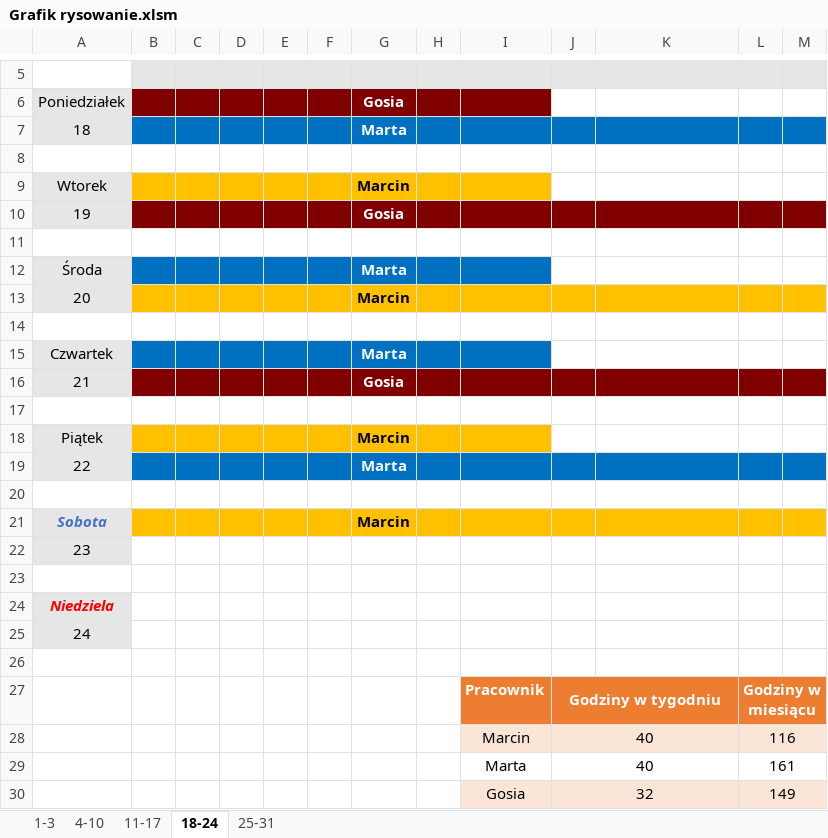
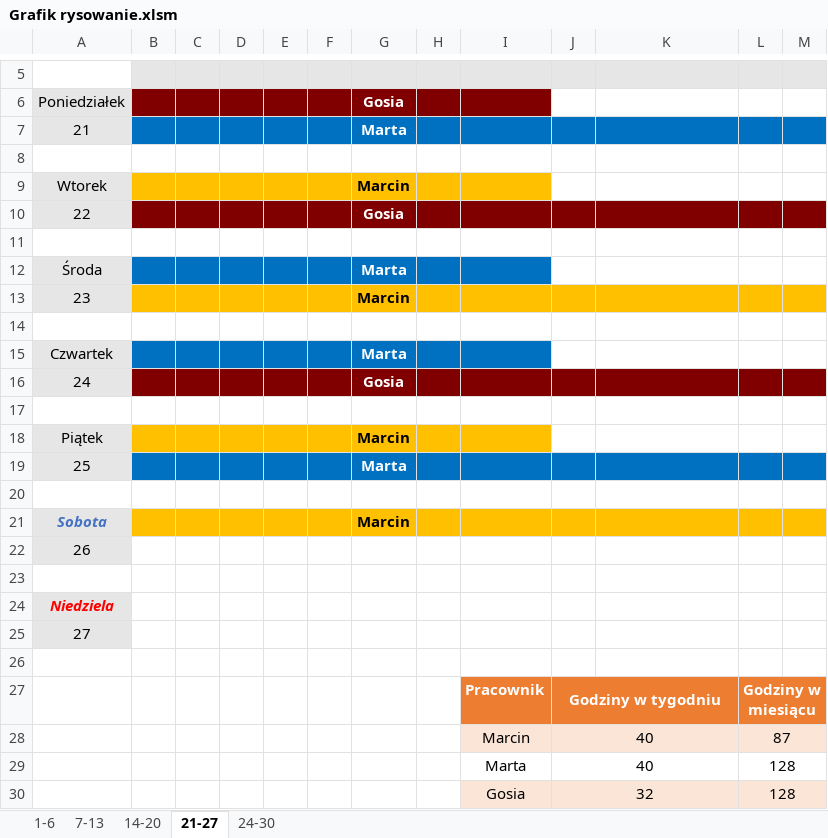
Before and after one commit to pawellachowski777/Excel, an Excel workbook: Grafik rysowanie.xlsm, sheet 21-27, drawn as a sheet; only a part is shown, gaps mark what is left out; values as stored, in another font and other column widths than the file's, no borders; charts and pictures not drawn; the diff names each change by its address in the sheet, - before the commit and + after, or states it on an @@ line.

```diff
--- a/Grafik rysowanie.xlsm (sheet 21-27)
+++ b/Grafik rysowanie.xlsm (sheet 21-27)
-sheet tab: 1-3
+sheet tab: 1-6
-sheet tab: 4-10
+sheet tab: 7-13
-sheet tab: 11-17
+sheet tab: 14-20
-sheet tab: 18-24
+sheet tab: 21-27
-sheet tab: 25-31
+sheet tab: 24-30
-A7: 18
+A7: 21
-A10: 19
+A10: 22
-A13: 20
+A13: 23
-A16: 21
+A16: 24
-A19: 22
+A19: 25
-A22: 23
+A22: 26
-A25: 24
+A25: 27
-L28: 116
+L28: 87
-L29: 161
+L29: 128
-L30: 149
+L30: 128
```
Also changed, not shown: sheet 1-6, sheet 24-30, sheet 7-13, sheet 14-20, 2 other files.
